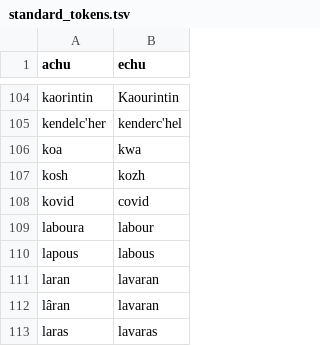
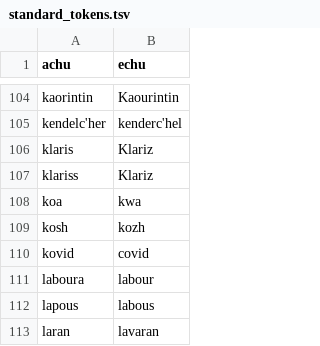
Before and after one commit to gweltou/ostilhou, a TSV file: ostilhou/dicts/standard_tokens.tsv, drawn as a sheet; only a part is shown, gaps mark what is left out; the shorter side is filled out with more unchanged rows; the diff names each change by its address in the sheet, - before the commit and + after, or states it on an @@ line.

```diff
--- a/ostilhou/dicts/standard_tokens.tsv
+++ b/ostilhou/dicts/standard_tokens.tsv
+row 106: klaris | Klariz
+row 107: klariss | Klariz
```
Also changed, not shown: ostilhou/dicts/acronyms.tsv, ostilhou/dicts/interjections.tsv, 15 other files.
